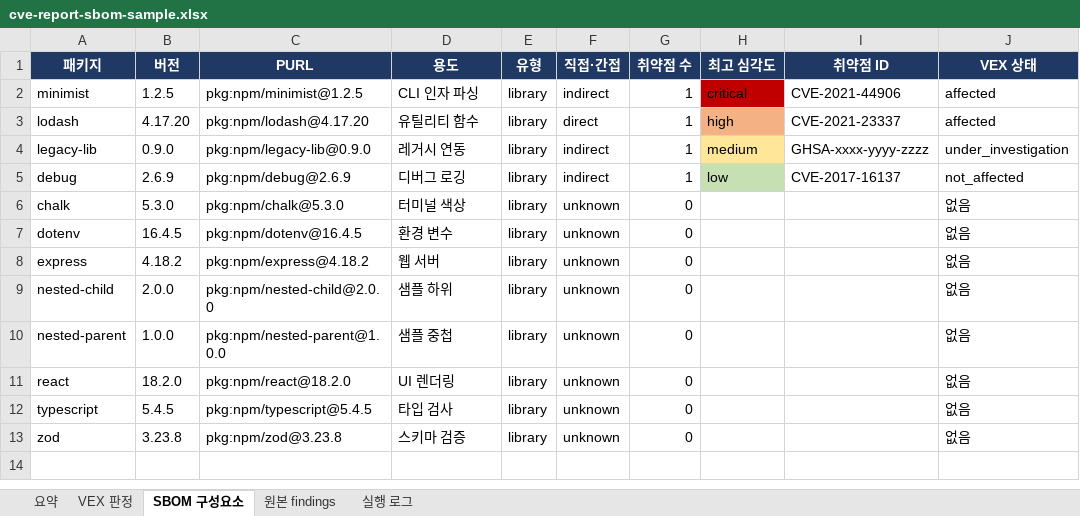
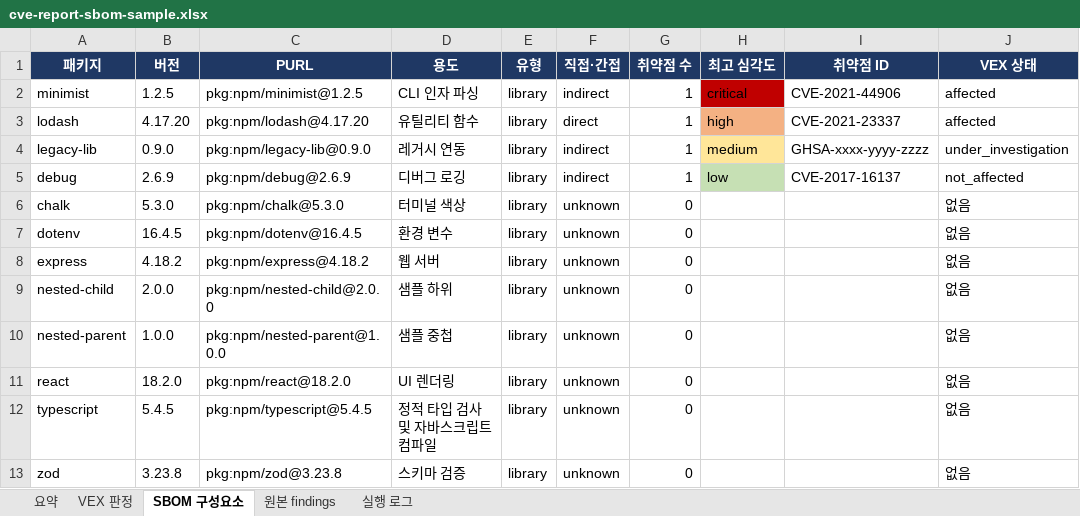
Before and after one commit to allbegray/gorani, an Excel workbook: samples/cve-scan/cve-report-sbom-sample.xlsx, sheet SBOM 구성요소, drawn as a sheet; only a part is shown; values as stored, in another font and other column widths than the file's, no borders; the diff names each change by its address in the sheet, - before the commit and + after, or states it on an @@ line.

Commit message:
feat: cve-scan 의존성 용도 30자로 확대 (v3.19.0)
- usage 최대 길이를 20자에서 30자로 변경
- 30자 초과 시 29자 + … 로 절단하고 경고
- 문서·샘플·요약 문구 갱신

```diff
--- a/samples/cve-scan/cve-report-sbom-sample.xlsx (sheet SBOM 구성요소)
+++ b/samples/cve-scan/cve-report-sbom-sample.xlsx (sheet SBOM 구성요소)
-D12 (용도): 타입 검사
+D12 (용도): 정적 타입 검사 및 자바스크립트 컴파일
```
Also changed, not shown: sheet 요약, samples/cve-scan/cve-report-sample.xlsx, 7 other files.
